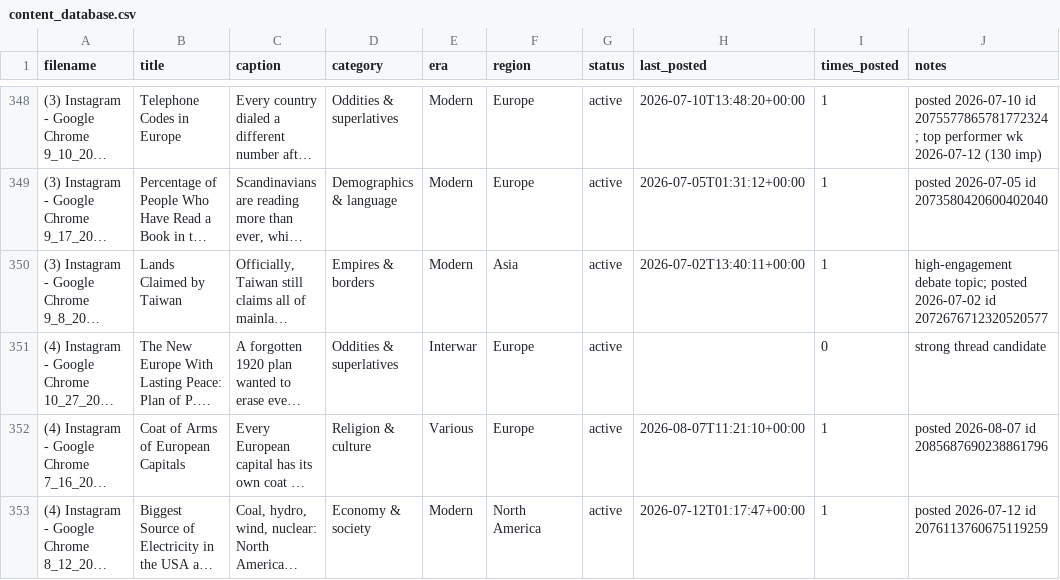
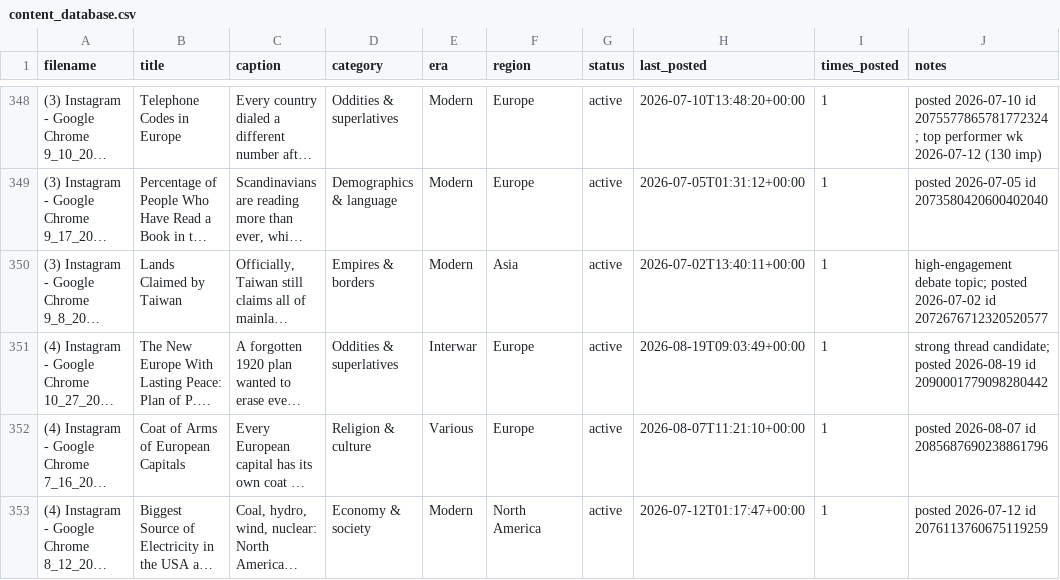
Before and after one commit to gypsykingHU/forummapping-x, a CSV file: content_database.csv, drawn as a sheet; only a part is shown, gaps mark what is left out; long unchanged cells end in …; the diff names each change by its address in the sheet, - before the commit and + after, or states it on an @@ line.

Commit message:
log: post 2026-08-19_09:03

```diff
--- a/content_database.csv
+++ b/content_database.csv
-H351 (last_posted): (empty)
+H351 (last_posted): 2026-08-19T09:03:49+00:00
-I351 (times_posted): 0
+I351 (times_posted): 1
-J351 (notes): strong thread candidate
+J351 (notes): strong thread candidate; posted 2026-08-19 id 2090001779098280442
```
